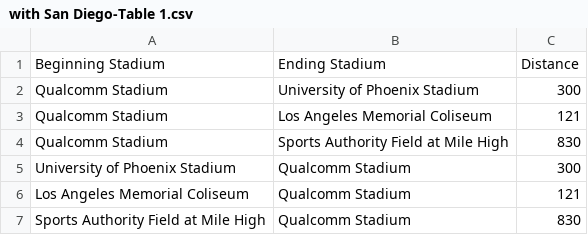
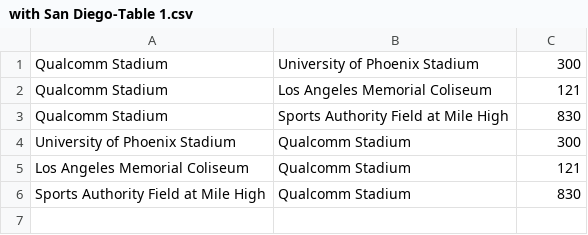
Before and after one commit to pkhodadoustan/NFLFootballTouring, a CSV file: Dist/NFLDistancesCSV/with San Diego-Table 1.csv, drawn as a sheet; the diff names each change by its address in the sheet, - before the commit and + after, or states it on an @@ line.

```diff
--- a/Dist/NFLDistancesCSV/with San Diego-Table 1.csv
+++ b/Dist/NFLDistancesCSV/with San Diego-Table 1.csv
-row 1: Beginning Stadium | Ending Stadium | Distance
```
Also changed, not shown: 13 other files.
